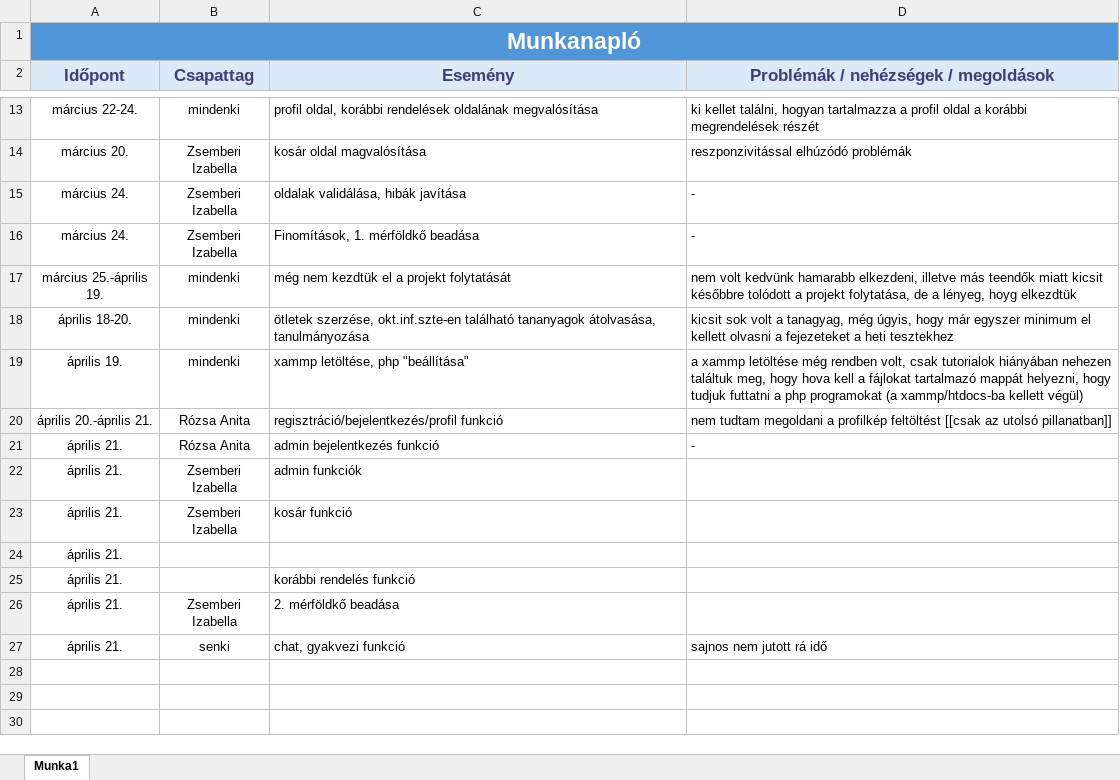
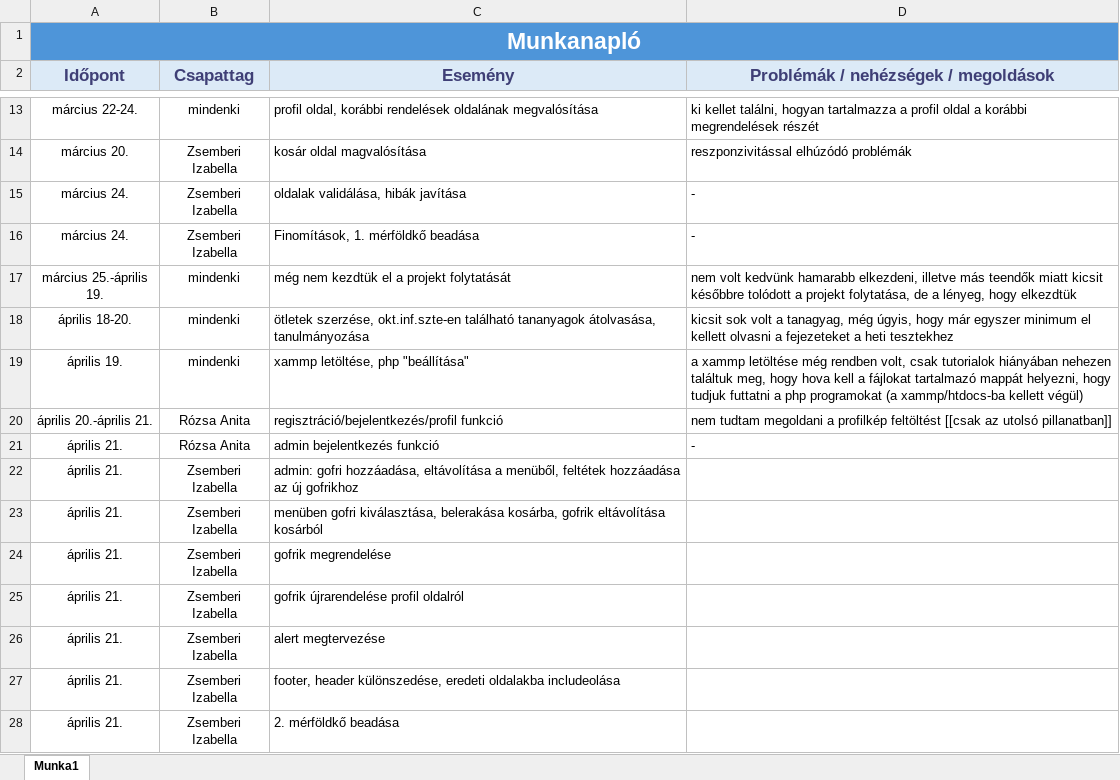
Before and after one commit to iza420/WEBTERV, an Excel workbook: munkanaplo.xlsx, sheet Munka1, drawn as a sheet; only a part is shown, gaps mark what is left out; values as stored, in another font and other column widths than the file's, no borders; conditional formats not drawn; removed rows and columns are numbered as before the commit, all else as after; the diff names each change by its address in the sheet, - before the commit and + after, or states it on an @@ line.

Commit message:
munkanaplo

```diff
--- a/munkanaplo.xlsx (sheet Munka1)
+++ b/munkanaplo.xlsx (sheet Munka1)
-D17: …a lényeg, hoyg elkezdtük
+D17: …a lényeg, hogy elkezdtük
+row 22: április 21. | Zsemberi Izabella | admin: gofri hozzáadása, eltávolítása a menüből, feltétek hozzáadása az új gofrikhoz
+row 23: április 21. | Zsemberi Izabella | menüben gofri kiválasztása, belerakása kosárba, gofrik eltávolítása kosárból
-C24 (Esemény): admin funkciók
+C24 (Esemény): gofrik megrendelése
-C25 (Esemény): kosár funkció
+C25 (Esemény): gofrik újrarendelése profil oldalról
-row 24: április 21.
-row 25: április 21. |  | korábbi rendelés funkció
+row 26: április 21. | Zsemberi Izabella | alert megtervezése
+row 27: április 21. | Zsemberi Izabella | footer, header különszedése, eredeti oldalakba includeolása
-row 27: április 21. | senki | chat, gyakvezi funkció | sajnos nem jutott rá idő
```
